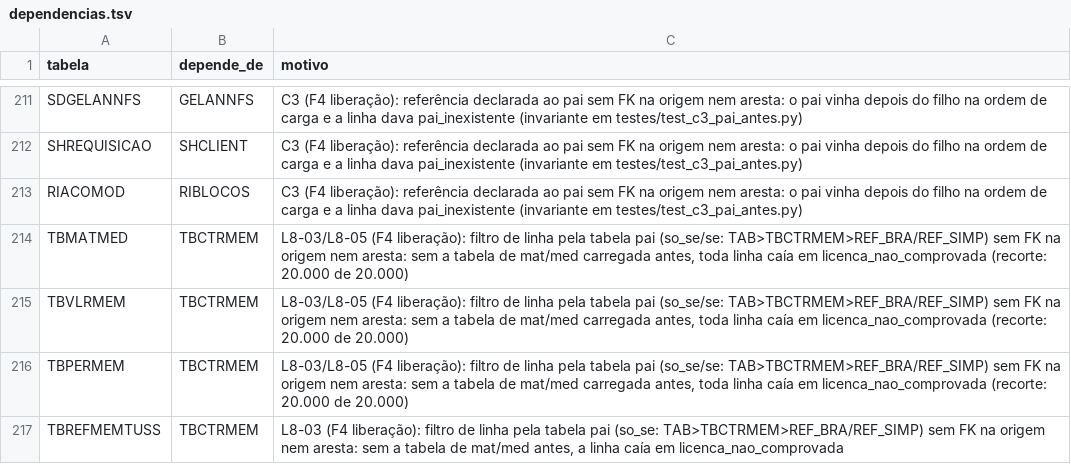
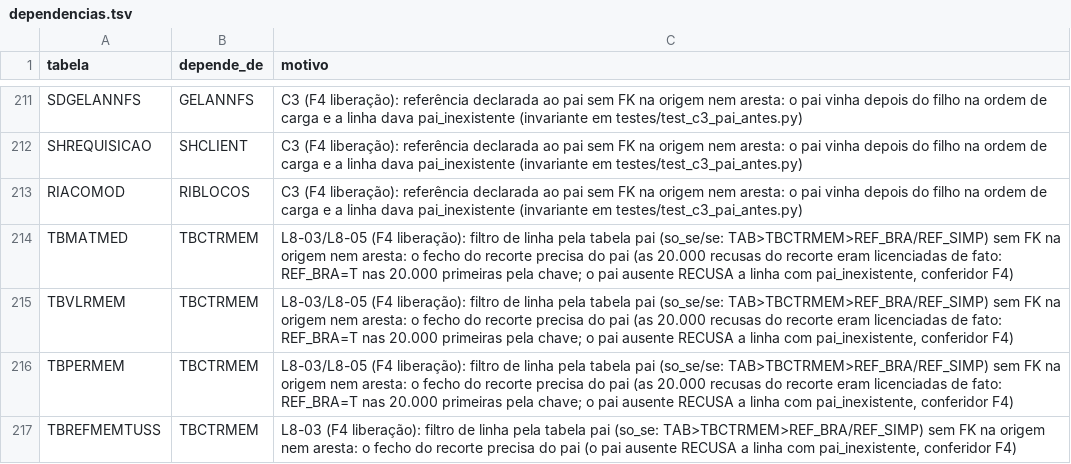
Before and after one commit to mmalves-ai/sante-sgh-mariadb, a TSV file: conector/mapa/declarado/dependencias.tsv, drawn as a sheet; only a part is shown, gaps mark what is left out.

```diff
--- a/conector/mapa/declarado/dependencias.tsv
+++ b/conector/mapa/declarado/dependencias.tsv
@@ -213,5 +213,5 @@ SHREQUISICAO	SHCLIENT	C3 (F4 liberação): referência declarada ao pai sem FK n
 RIACOMOD	RIBLOCOS	C3 (F4 liberação): referência declarada ao pai sem FK na origem nem aresta: o pai vinha depois do filho na ordem de carga e a linha dava pai_inexistente (invariante em testes/test_c3_pai_antes.py)
-TBMATMED	TBCTRMEM	L8-03/L8-05 (F4 liberação): filtro de linha pela tabela pai (so_se/se: TAB>TBCTRMEM>REF_BRA/REF_SIMP) sem FK na origem nem aresta: sem a tabela de mat/med carregada antes, toda linha caía em licenca_nao_comprovada (recorte: 20.000 de 20.000)
-TBVLRMEM	TBCTRMEM	L8-03/L8-05 (F4 liberação): filtro de linha pela tabela pai (so_se/se: TAB>TBCTRMEM>REF_BRA/REF_SIMP) sem FK na origem nem aresta: sem a tabela de mat/med carregada antes, toda linha caía em licenca_nao_comprovada (recorte: 20.000 de 20.000)
-TBPERMEM	TBCTRMEM	L8-03/L8-05 (F4 liberação): filtro de linha pela tabela pai (so_se/se: TAB>TBCTRMEM>REF_BRA/REF_SIMP) sem FK na origem nem aresta: sem a tabela de mat/med carregada antes, toda linha caía em licenca_nao_comprovada (recorte: 20.000 de 20.000)
-TBREFMEMTUSS	TBCTRMEM	L8-03 (F4 liberação): filtro de linha pela tabela pai (so_se: TAB>TBCTRMEM>REF_BRA/REF_SIMP) sem FK na origem nem aresta: sem a tabela de mat/med antes, a linha caía em licenca_nao_comprovada
+TBMATMED	TBCTRMEM	L8-03/L8-05 (F4 liberação): filtro de linha pela tabela pai (so_se/se: TAB>TBCTRMEM>REF_BRA/REF_SIMP) sem FK na origem nem aresta: o fecho do recorte precisa do pai (as 20.000 recusas do recorte eram licenciadas de fato: REF_BRA=T nas 20.000 primeiras pela chave; o pai ausente RECUSA a linha com pai_inexistente, conferidor F4)
+TBVLRMEM	TBCTRMEM	L8-03/L8-05 (F4 liberação): filtro de linha pela tabela pai (so_se/se: TAB>TBCTRMEM>REF_BRA/REF_SIMP) sem FK na origem nem aresta: o fecho do recorte precisa do pai (as 20.000 recusas do recorte eram licenciadas de fato: REF_BRA=T nas 20.000 primeiras pela chave; o pai ausente RECUSA a linha com pai_inexistente, conferidor F4)
+TBPERMEM	TBCTRMEM	L8-03/L8-05 (F4 liberação): filtro de linha pela tabela pai (so_se/se: TAB>TBCTRMEM>REF_BRA/REF_SIMP) sem FK na origem nem aresta: o fecho do recorte precisa do pai (as 20.000 recusas do recorte eram licenciadas de fato: REF_BRA=T nas 20.000 primeiras pela chave; o pai ausente RECUSA a linha com pai_inexistente, conferidor F4)
+TBREFMEMTUSS	TBCTRMEM	L8-03 (F4 liberação): filtro de linha pela tabela pai (so_se: TAB>TBCTRMEM>REF_BRA/REF_SIMP) sem FK na origem nem aresta: o fecho do recorte precisa do pai (o pai ausente RECUSA a linha com pai_inexistente, conferidor F4)
```
Also changed, not shown: conector/mapa/declarado/colunas.d/L8-05.tsv, 9 other files.
